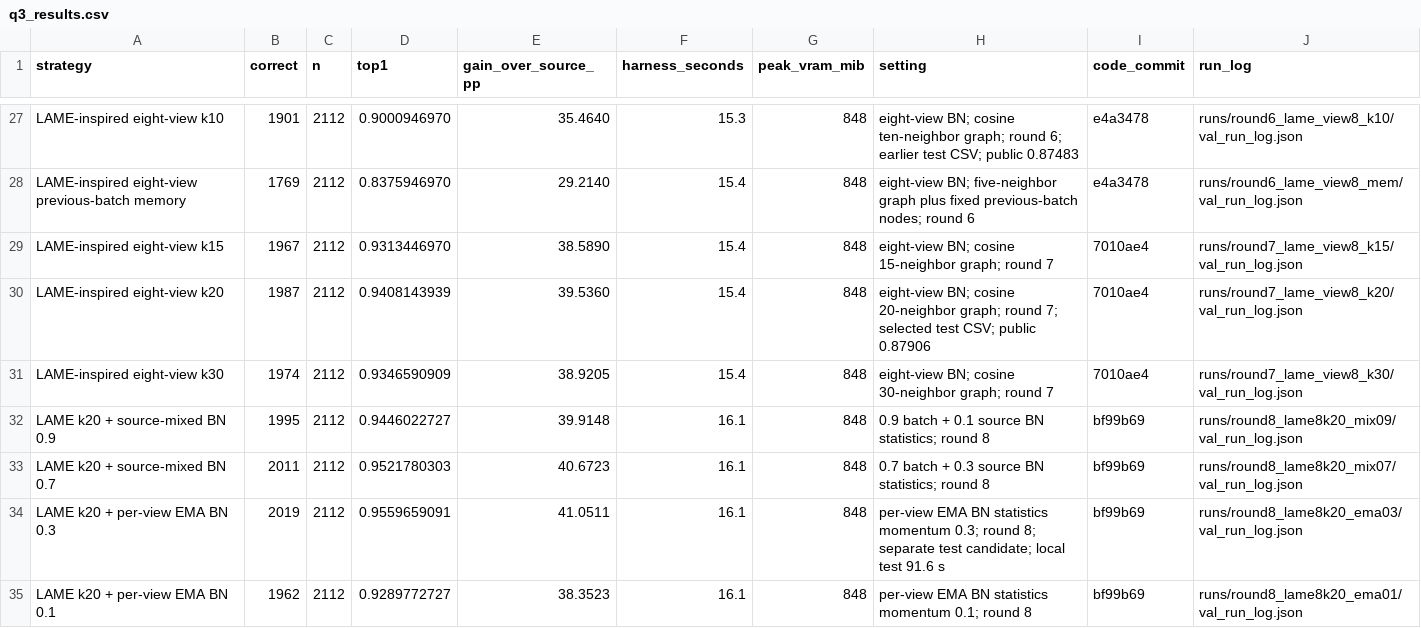
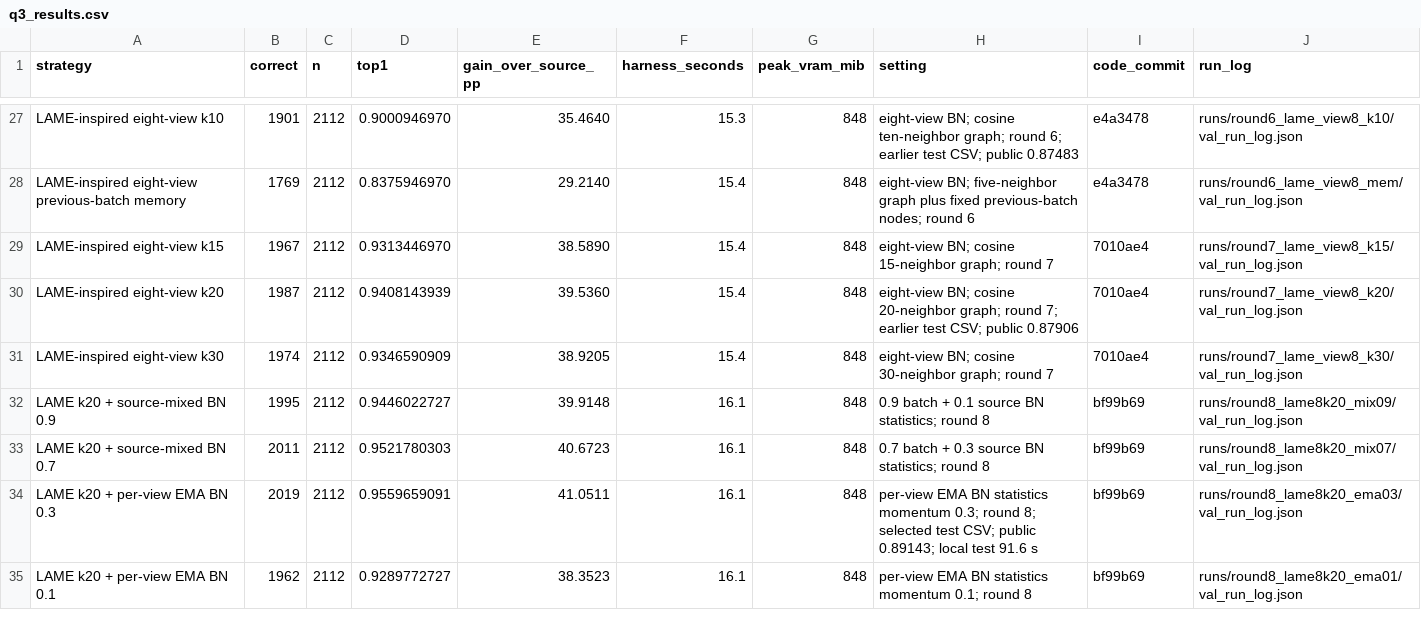
Before and after one commit to henrywen547/CVPDLhw2, a CSV file: docs/q3_results.csv, drawn as a sheet; only a part is shown, gaps mark what is left out.

```diff
--- a/docs/q3_results.csv
+++ b/docs/q3_results.csv
@@ -29,3 +29,3 @@ LAME-inspired eight-view previous-batch memory,1769,2112,0.8375946970,29.2140,15
 LAME-inspired eight-view k15,1967,2112,0.9313446970,38.5890,15.4,848,"eight-view BN; cosine 15-neighbor graph; round 7",7010ae4,runs/round7_lame_view8_k15/val_run_log.json
-LAME-inspired eight-view k20,1987,2112,0.9408143939,39.5360,15.4,848,"eight-view BN; cosine 20-neighbor graph; round 7; selected test CSV; public 0.87906",7010ae4,runs/round7_lame_view8_k20/val_run_log.json
+LAME-inspired eight-view k20,1987,2112,0.9408143939,39.5360,15.4,848,"eight-view BN; cosine 20-neighbor graph; round 7; earlier test CSV; public 0.87906",7010ae4,runs/round7_lame_view8_k20/val_run_log.json
 LAME-inspired eight-view k30,1974,2112,0.9346590909,38.9205,15.4,848,"eight-view BN; cosine 30-neighbor graph; round 7",7010ae4,runs/round7_lame_view8_k30/val_run_log.json
@@ -33,3 +33,3 @@ LAME k20 + source-mixed BN 0.9,1995,2112,0.9446022727,39.9148,16.1,848,"0.9 batc
 LAME k20 + source-mixed BN 0.7,2011,2112,0.9521780303,40.6723,16.1,848,"0.7 batch + 0.3 source BN statistics; round 8",bf99b69,runs/round8_lame8k20_mix07/val_run_log.json
-LAME k20 + per-view EMA BN 0.3,2019,2112,0.9559659091,41.0511,16.1,848,"per-view EMA BN statistics momentum 0.3; round 8; separate test candidate; local test 91.6 s",bf99b69,runs/round8_lame8k20_ema03/val_run_log.json
+LAME k20 + per-view EMA BN 0.3,2019,2112,0.9559659091,41.0511,16.1,848,"per-view EMA BN statistics momentum 0.3; round 8; selected test CSV; public 0.89143; local test 91.6 s",bf99b69,runs/round8_lame8k20_ema03/val_run_log.json
 LAME k20 + per-view EMA BN 0.1,1962,2112,0.9289772727,38.3523,16.1,848,"per-view EMA BN statistics momentum 0.1; round 8",bf99b69,runs/round8_lame8k20_ema01/val_run_log.json
```
Also changed, not shown: 7 other files.
